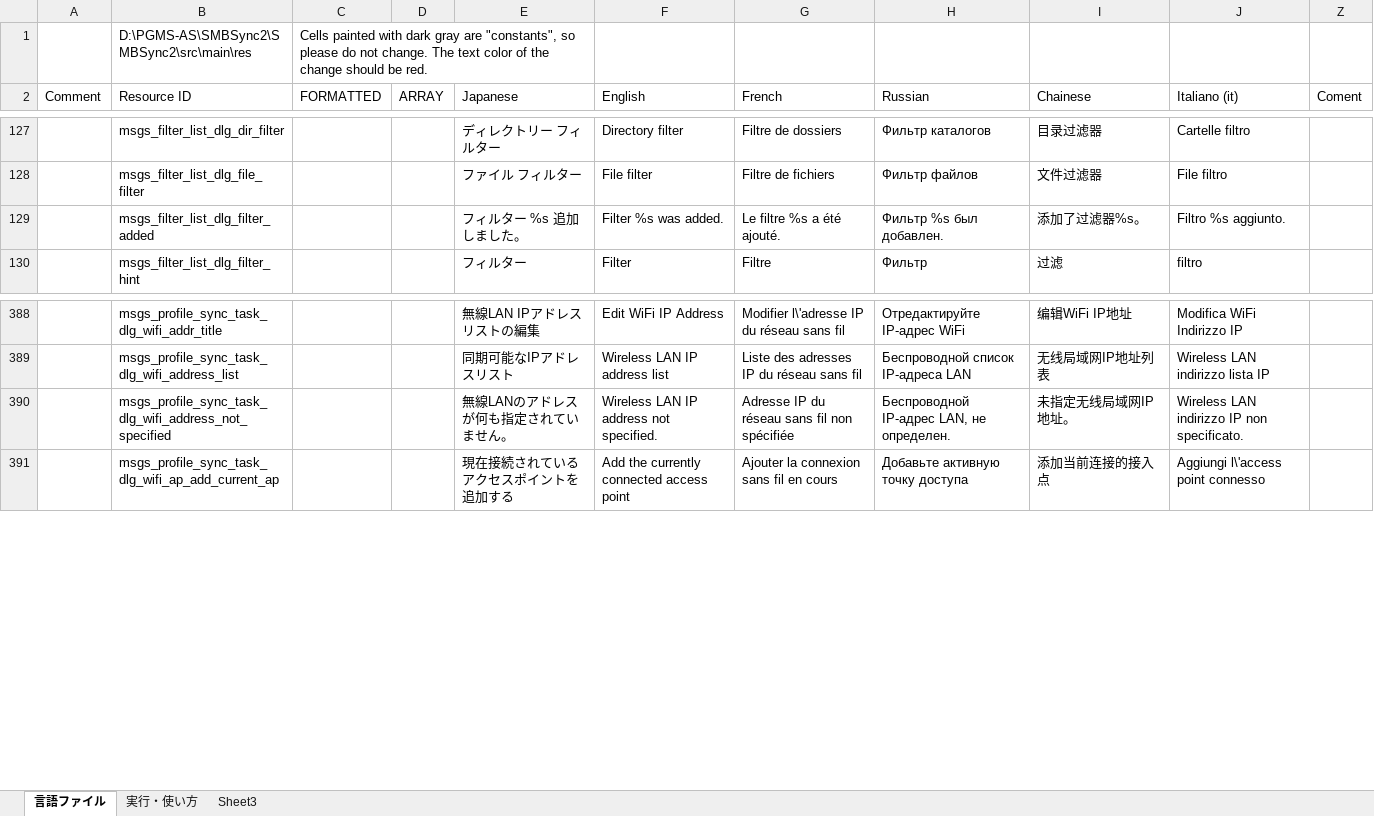
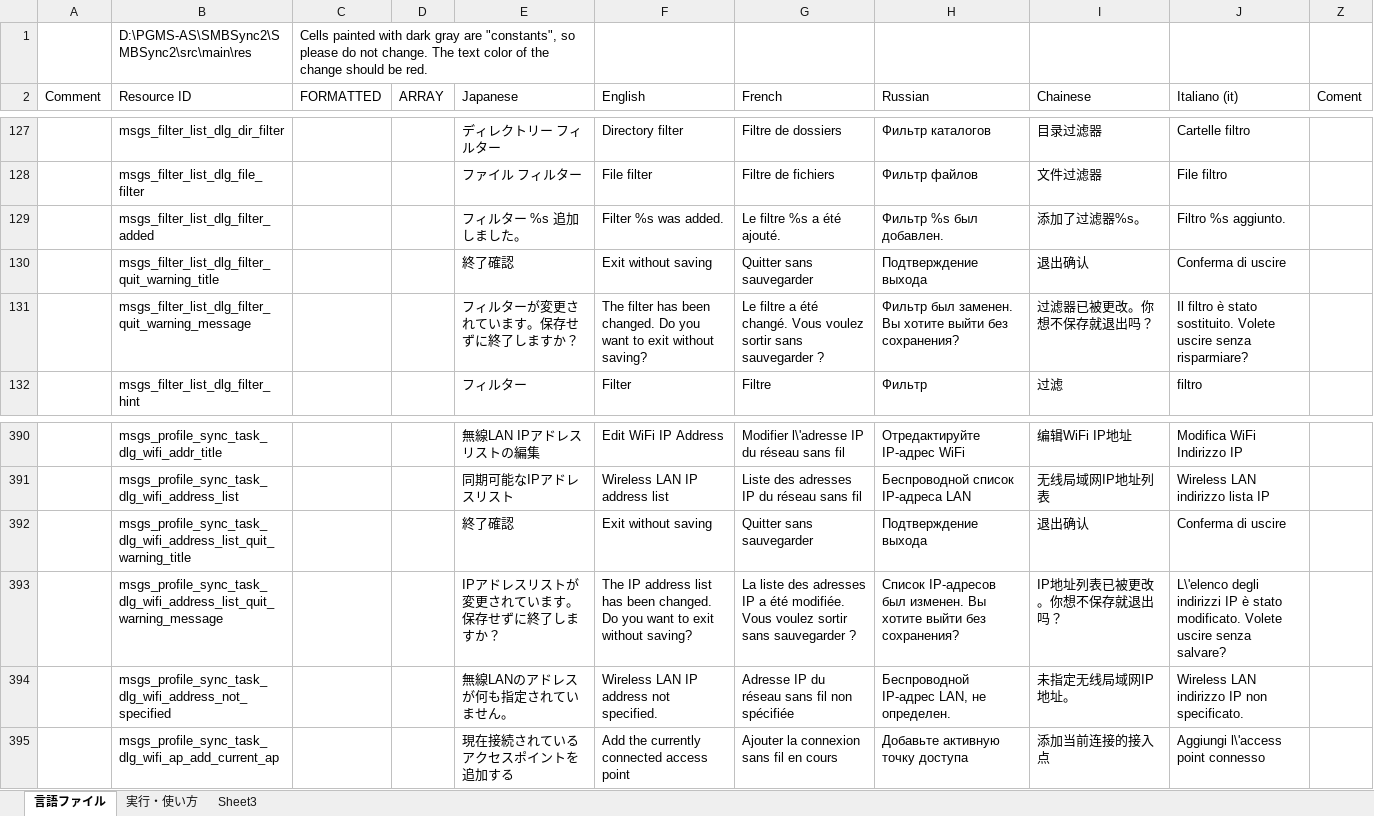
Before and after one commit to Sentaroh/SMBSync2, an Excel workbook: message_translation.xlsm, sheet 言語ファイル, drawn as a sheet; only a part is shown, gaps mark what is left out; values as stored, in another font and other column widths than the file's, no cell formats; charts and pictures not drawn; the diff names each change by its address in the sheet, - before the commit and + after, or states it on an @@ line.

Commit message:
Added exit confirmation for File filter, Directory filter and IP Address List editing.

```diff
--- a/message_translation.xlsm (sheet 言語ファイル)
+++ b/message_translation.xlsm (sheet 言語ファイル)
+row 130:  | msgs_filter_list_dlg_filter_quit_warning_title |  |  | 終了確認 | Exit without saving | Quitter sans sauvegarder | Подтверждение выхода | 退出确认 | Conferma di uscire
+row 131:  | msgs_filter_list_dlg_filter_quit_warning_message |  |  | フィルターが変更されています。保存せずに終了しますか？ | The filter has been changed. Do you want to exit without saving? | Le filtre a été changé. Vous voulez sortir sans sauvegarder ? | Фильтр был заменен. Вы хотите выйти без сохранения? | 过滤器已被更改。你想不保存就退出吗？ | Il filtro è stato sostituito. Volete uscire senza risparmiare?
+row 392:  | msgs_profile_sync_task_dlg_wifi_address_list_quit_warning_title |  |  | 終了確認 | Exit without saving | Quitter sans sauvegarder | Подтверждение выхода | 退出确认 | Conferma di uscire
+row 393:  | msgs_profile_sync_task_dlg_wifi_address_list_quit_warning_message |  |  | IPアドレスリストが変更されています。保存せずに終了しますか？ | The IP address list has been changed. Do you want to exit without saving? | La liste des adresses IP a été modifiée. Vous voulez sortir sans sauvegarder ? | Список IP-адресов был изменен. Вы хотите выйти без сохранения? | IP地址列表已被更改。你想不保存就退出吗？ | L\'elenco degli indirizzi IP è stato modificato. Volete uscire senza salvare?
```
Also changed, not shown: cell formats, charts or pictures, 7 other files.
